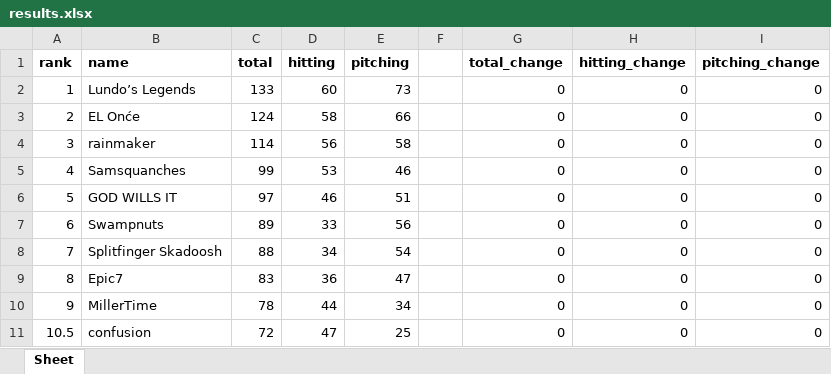
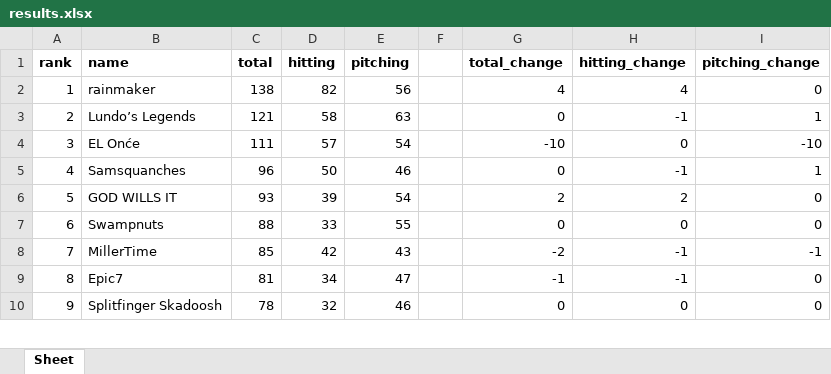
Before and after one commit to dbrewster42/baseball-roto, an Excel workbook: src/main/resources/files/results.xlsx, sheet Sheet, drawn as a sheet; only a part is shown; values as stored, in another font and other column widths than the file's, no borders; removed rows and columns are numbered as before the commit, all else as after; the diff covers the shown part only; the diff names each change by its address in the sheet, - before the commit and + after, or states it on an @@ line.

```diff
--- a/src/main/resources/files/results.xlsx (sheet Sheet)
+++ b/src/main/resources/files/results.xlsx (sheet Sheet)
-row 2: 1 | Lundo’s Legends | 133 | 60 | 73 |  | 0 | 0 | 0
+row 2: 1 | rainmaker | 138 | 82 | 56 |  | 4 | 4 | 0
-B3 (name): EL Onće
+B3 (name): Lundo’s Legends
-C3 (total): 124
+C3 (total): 121
-E3 (pitching): 66
+E3 (pitching): 63
-H3 (hitting_change): 0
+H3 (hitting_change): -1
-I3 (pitching_change): 0
+I3 (pitching_change): 1
-row 4: 3 | rainmaker | 114 | 56 | 58 |  | 0 | 0 | 0
+row 4: 3 | EL Onće | 111 | 57 | 54 |  | -10 | 0 | -10
-C5 (total): 99
+C5 (total): 96
-D5 (hitting): 53
+D5 (hitting): 50
-H5 (hitting_change): 0
+H5 (hitting_change): -1
-I5 (pitching_change): 0
+I5 (pitching_change): 1
-C6 (total): 97
+C6 (total): 93
-D6 (hitting): 46
+D6 (hitting): 39
-E6 (pitching): 51
+E6 (pitching): 54
-G6 (total_change): 0
+G6 (total_change): 2
-H6 (hitting_change): 0
+H6 (hitting_change): 2
-C7 (total): 89
+C7 (total): 88
-E7 (pitching): 56
+E7 (pitching): 55
-row 8: 7 | Splitfinger Skadoosh | 88 | 34 | 54 |  | 0 | 0 | 0
+row 8: 7 | MillerTime | 85 | 42 | 43 |  | -2 | -1 | -1
-C9 (total): 83
+C9 (total): 81
-D9 (hitting): 36
+D9 (hitting): 34
-G9 (total_change): 0
+G9 (total_change): -1
-H9 (hitting_change): 0
+H9 (hitting_change): -1
-B10 (name): MillerTime
+B10 (name): Splitfinger Skadoosh
-D10 (hitting): 44
+D10 (hitting): 32
-E10 (pitching): 34
+E10 (pitching): 46
-row 11: 10.5 | confusion | 72 | 47 | 25 |  | 0 | 0 | 0
```
Also changed, not shown: 19 added rows, 1 removed row and 20 edited cells elsewhere in this sheet, src/main/resources/files/stats.xlsx, 9 other files.
